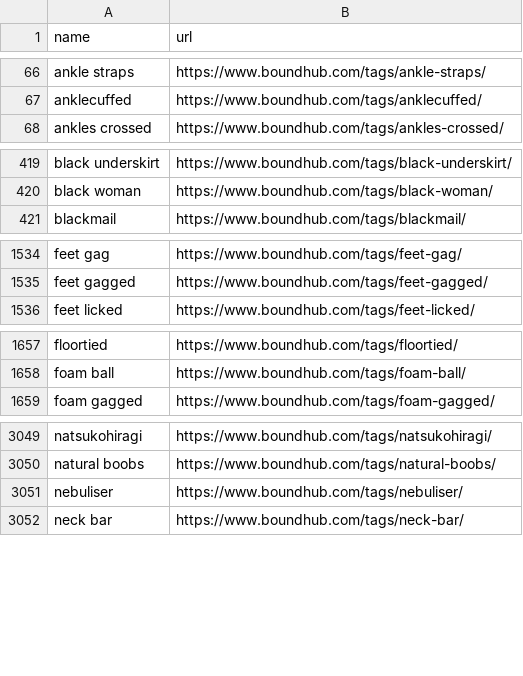
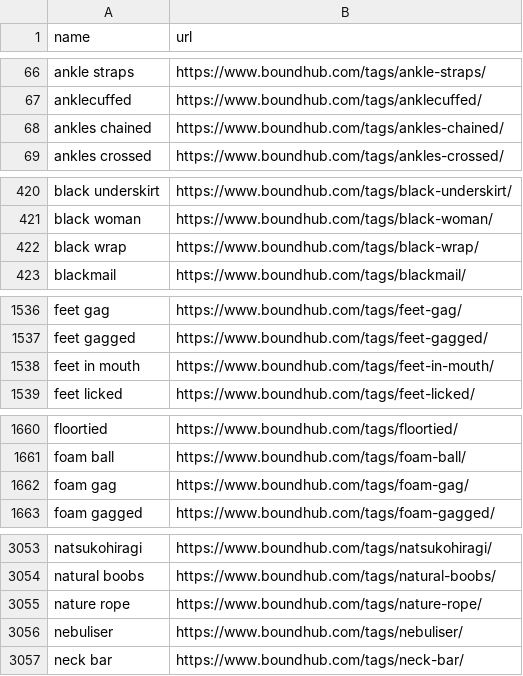
Before and after one commit to stepney141/favs, a CSV file: boundhub/boundhub_tags.csv, drawn as a sheet; only a part is shown, gaps mark what is left out; the diff covers the shown part only.

```diff
--- a/boundhub/boundhub_tags.csv
+++ b/boundhub/boundhub_tags.csv
@@ -67,2 +67,3 @@ ankle straps,https://www.boundhub.com/tags/ankle-straps/
 anklecuffed,https://www.boundhub.com/tags/anklecuffed/
+ankles chained,https://www.boundhub.com/tags/ankles-chained/
 ankles crossed,https://www.boundhub.com/tags/ankles-crossed/
@@ -420,2 +421,3 @@ black underskirt,https://www.boundhub.com/tags/black-underskirt/
 black woman,https://www.boundhub.com/tags/black-woman/
+black wrap,https://www.boundhub.com/tags/black-wrap/
 blackmail,https://www.boundhub.com/tags/blackmail/
@@ -1535,2 +1537,3 @@ feet gag,https://www.boundhub.com/tags/feet-gag/
 feet gagged,https://www.boundhub.com/tags/feet-gagged/
+feet in mouth,https://www.boundhub.com/tags/feet-in-mouth/
 feet licked,https://www.boundhub.com/tags/feet-licked/
@@ -1658,2 +1661,3 @@ floortied,https://www.boundhub.com/tags/floortied/
 foam ball,https://www.boundhub.com/tags/foam-ball/
+foam gag,https://www.boundhub.com/tags/foam-gag/
 foam gagged,https://www.boundhub.com/tags/foam-gagged/
@@ -3050,2 +3054,3 @@ natsukohiragi,https://www.boundhub.com/tags/natsukohiragi/
 natural boobs,https://www.boundhub.com/tags/natural-boobs/
+nature rope,https://www.boundhub.com/tags/nature-rope/
 nebuliser,https://www.boundhub.com/tags/nebuliser/
```
Also changed, not shown: 2 added rows and 1 removed row elsewhere in this file, boundhub/boundhub_faved_movies.csv, github_stars/starred_repos.csv, 6 other files.
